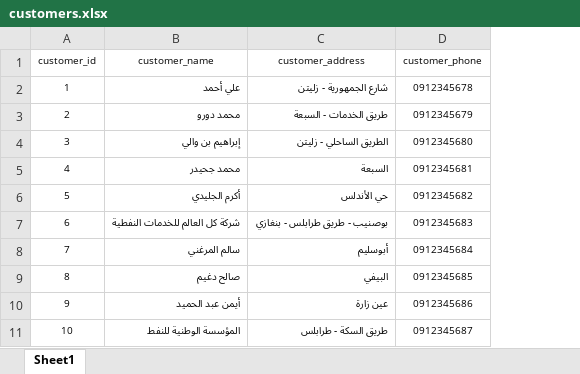
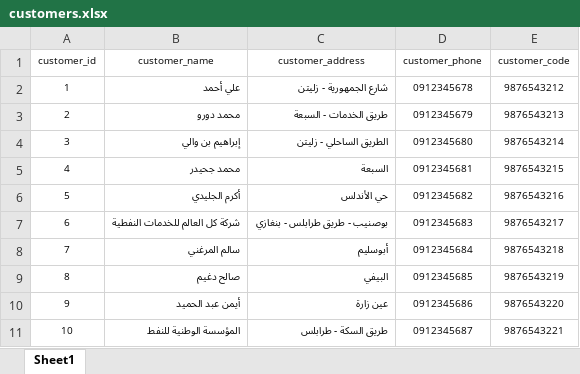
Before and after one commit to ahmedzbeda/valv, an Excel workbook: customers.xlsx, sheet Sheet1, drawn as a sheet; values as stored, in another font and other column widths than the file's, no borders; the diff names each change by its address in the sheet, - before the commit and + after, or states it on an @@ line.

```diff
--- a/customers.xlsx (sheet Sheet1)
+++ b/customers.xlsx (sheet Sheet1)
+column E (customer_code), rows 2-11: 9876543212 | 9876543213 | 9876543214 | 9876543215 | 9876543216 | 9876543217 | 9876543218 | 9876543219 | 9876543220 | 9876543221
```
Also changed, not shown: 1 other file.
